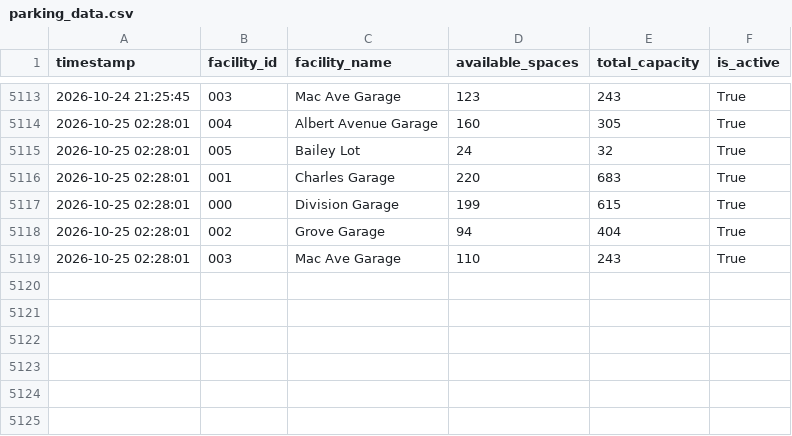
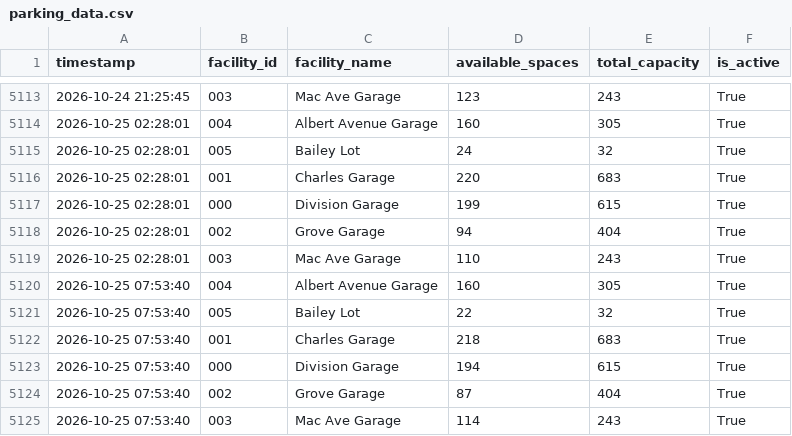
Before and after one commit to grechkev-eng/east-lansing-parking-logger, a CSV file: parking_data.csv, drawn as a sheet; only a part is shown, gaps mark what is left out; the diff names each change by its address in the sheet, - before the commit and + after, or states it on an @@ line.

```diff
--- a/parking_data.csv
+++ b/parking_data.csv
+row 5120: 2026-10-25 07:53:40 | 004 | Albert Avenue Garage | 160 | 305 | True
+row 5121: 2026-10-25 07:53:40 | 005 | Bailey Lot | 22 | 32 | True
+row 5122: 2026-10-25 07:53:40 | 001 | Charles Garage | 218 | 683 | True
+row 5123: 2026-10-25 07:53:40 | 000 | Division Garage | 194 | 615 | True
+row 5124: 2026-10-25 07:53:40 | 002 | Grove Garage | 87 | 404 | True
+row 5125: 2026-10-25 07:53:40 | 003 | Mac Ave Garage | 114 | 243 | True
```
